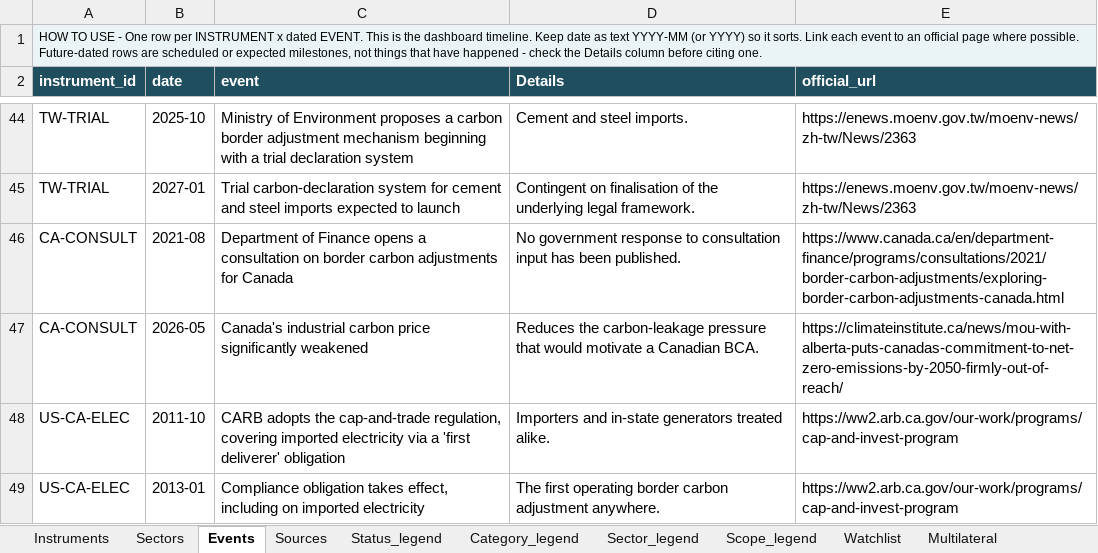
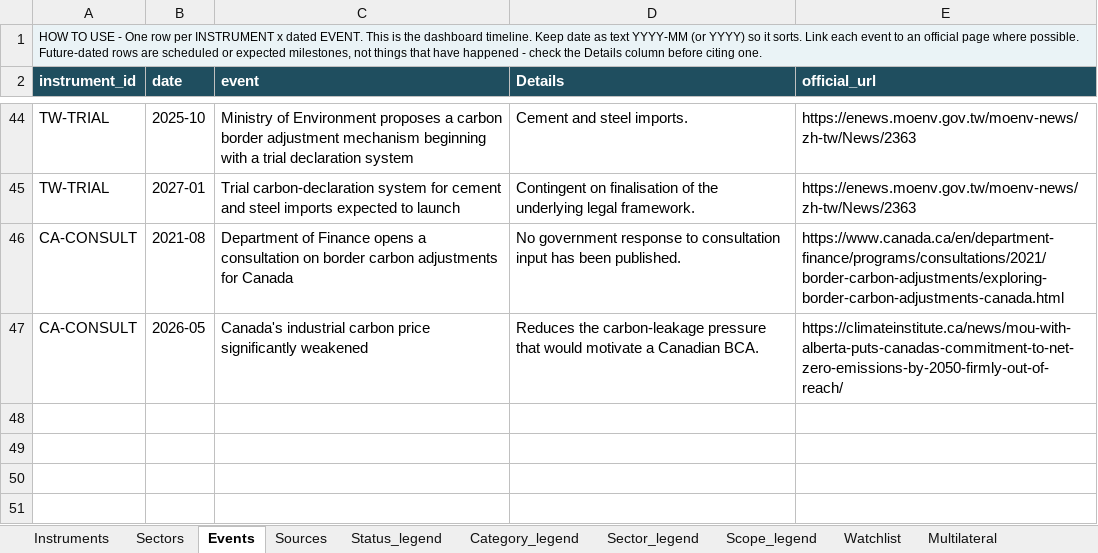
Before and after one commit to tdsatish2402/carbon-measures-tracker, an Excel workbook: BCA_tracker_only_BCA.xlsx, sheet Events, drawn as a sheet; only a part is shown, gaps mark what is left out; values as stored, in another font and other column widths than the file's, no borders; the diff names each change by its address in the sheet, - before the commit and + after, or states it on an @@ line.

```diff
--- a/BCA_tracker_only_BCA.xlsx (sheet Events)
+++ b/BCA_tracker_only_BCA.xlsx (sheet Events)
-row 48: US-CA-ELEC | 2011-10 | CARB adopts the cap-and-trade regulation, covering imported electricity via a 'first deliverer' obligation | Importers and in-state generators treated alike. | https://ww2.arb.ca.gov/our-work/programs/cap-and-invest-program
-row 49: US-CA-ELEC | 2013-01 | Compliance obligation takes effect, including on imported electricity | The first operating border carbon adjustment anywhere. | https://ww2.arb.ca.gov/our-work/programs/cap-and-invest-program
```
Also changed, not shown: sheet Instruments, sheet Sources, sheet Sectors, sheet Category_legend, sheet Sector_legend, sheet Status_legend, 3 other files.
